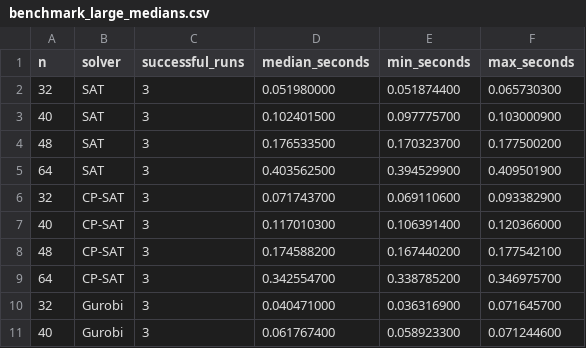
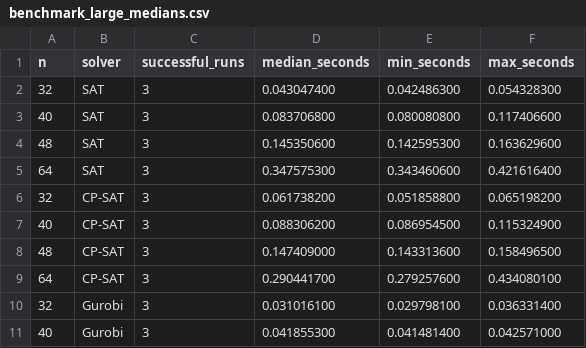
Before and after one commit to transonnn/nqueens-sat, a CSV file: benchmark_large_medians.csv, drawn as a sheet; only a part is shown; the diff covers the shown part only.

```diff
--- a/benchmark_large_medians.csv
+++ b/benchmark_large_medians.csv
@@ -1,11 +1,11 @@
 n,solver,successful_runs,median_seconds,min_seconds,max_seconds
-32,SAT,3,0.051980000,0.051874400,0.065730300
-40,SAT,3,0.102401500,0.097775700,0.103000900
-48,SAT,3,0.176533500,0.170323700,0.177500200
-64,SAT,3,0.403562500,0.394529900,0.409501900
-32,CP-SAT,3,0.071743700,0.069110600,0.093382900
-40,CP-SAT,3,0.117010300,0.106391400,0.120366000
-48,CP-SAT,3,0.174588200,0.167440200,0.177542100
-64,CP-SAT,3,0.342554700,0.338785200,0.346975700
-32,Gurobi,3,0.040471000,0.036316900,0.071645700
-40,Gurobi,3,0.061767400,0.058923300,0.071244600
+32,SAT,3,0.043047400,0.042486300,0.054328300
+40,SAT,3,0.083706800,0.080080800,0.117406600
+48,SAT,3,0.145350600,0.142595300,0.163629600
+64,SAT,3,0.347575300,0.343460600,0.421616400
+32,CP-SAT,3,0.061738200,0.051858800,0.065198200
+40,CP-SAT,3,0.088306200,0.086954500,0.115324900
+48,CP-SAT,3,0.147409000,0.143313600,0.158496500
+64,CP-SAT,3,0.290441700,0.279257600,0.434080100
+32,Gurobi,3,0.031016100,0.029798100,0.036331400
+40,Gurobi,3,0.041855300,0.041481400,0.042571000
```
Also changed, not shown: 12 edited cells elsewhere in this file, benchmark_large.csv, 1 other file.
